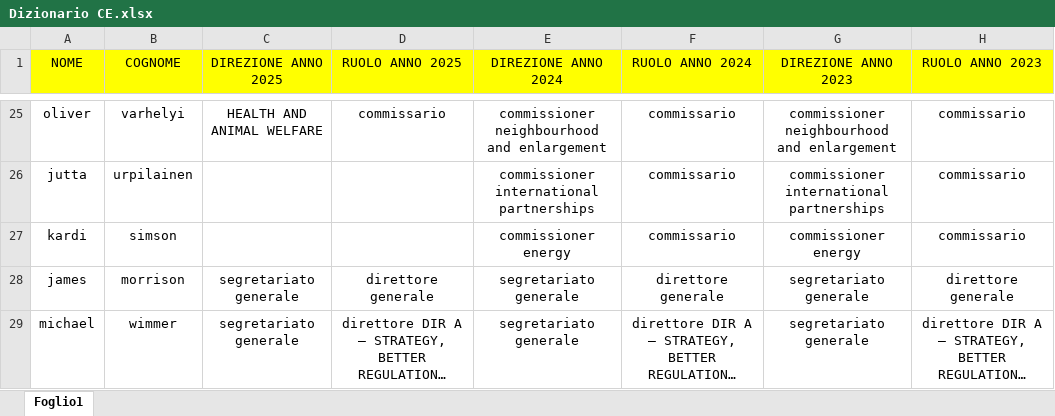
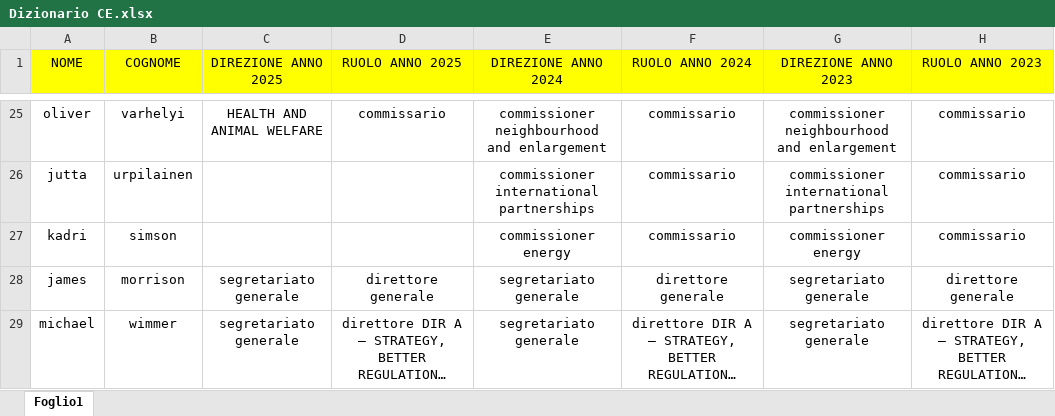
Before and after one commit to CriBerna1703/Transparency-Register-Application, an Excel workbook: DB Populator/Dizionario CE.xlsx, sheet Foglio1, drawn as a sheet; only a part is shown, gaps mark what is left out; long unchanged cells end in …; values as stored, in another font and other column widths than the file's, no borders; the diff names each change by its address in the sheet, - before the commit and + after, or states it on an @@ line.

Commit message:
Fix Kadri Simson

```diff
--- a/DB Populator/Dizionario CE.xlsx (sheet Foglio1)
+++ b/DB Populator/Dizionario CE.xlsx (sheet Foglio1)
-A27 (NOME): kardi
+A27 (NOME): kadri
```
Also changed, not shown: 1 other file.
